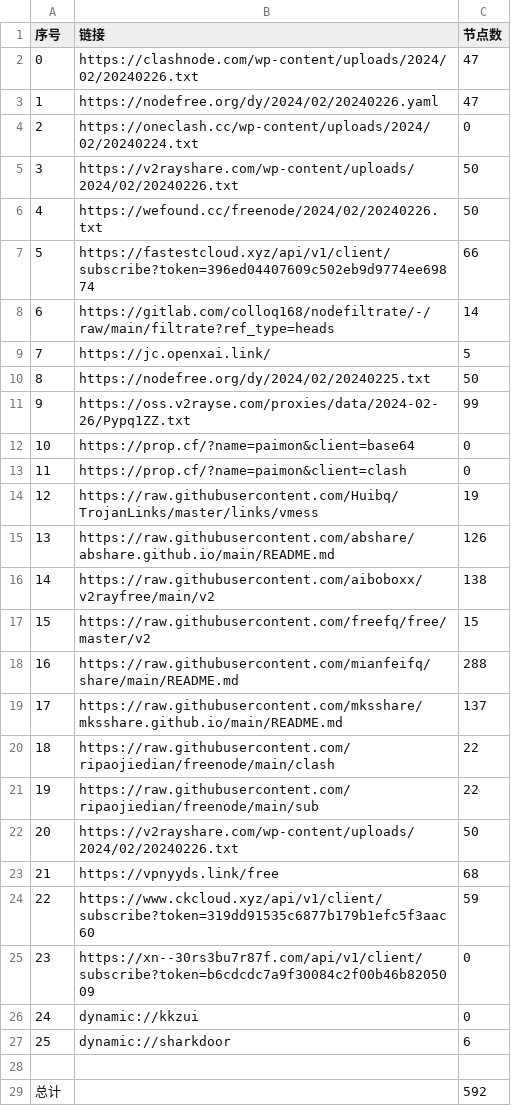
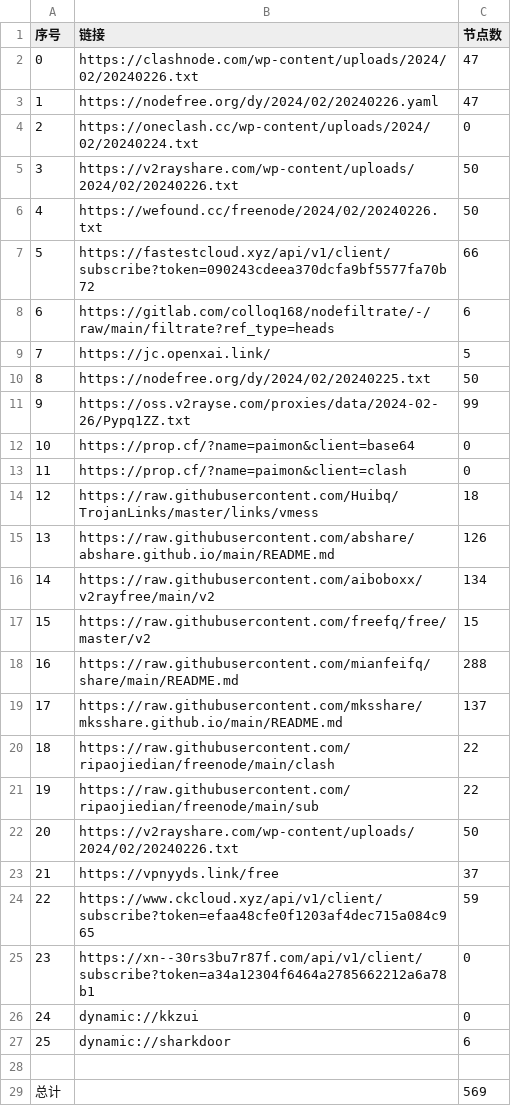
Before and after one commit to starsdream666/NoMoreWalls, a CSV file: list_result.csv, drawn as a sheet.

```diff
--- a/list_result.csv
+++ b/list_result.csv
@@ -6,4 +6,4 @@
 4,https://wefound.cc/freenode/2024/02/20240226.txt,50
-5,https://fastestcloud.xyz/api/v1/client/subscribe?token=396ed04407609c502eb9d9774ee69874,66
-6,https://gitlab.com/colloq168/nodefiltrate/-/raw/main/filtrate?ref_type=heads,14
+5,https://fastestcloud.xyz/api/v1/client/subscribe?token=090243cdeea370dcfa9bf5577fa70b72,66
+6,https://gitlab.com/colloq168/nodefiltrate/-/raw/main/filtrate?ref_type=heads,6
 7,https://jc.openxai.link/,5
@@ -13,5 +13,5 @@
 11,https://prop.cf/?name=paimon&client=clash,0
-12,https://raw.githubusercontent.com/Huibq/TrojanLinks/master/links/vmess,19
+12,https://raw.githubusercontent.com/Huibq/TrojanLinks/master/links/vmess,18
 13,https://raw.githubusercontent.com/abshare/abshare.github.io/main/README.md,126
-14,https://raw.githubusercontent.com/aiboboxx/v2rayfree/main/v2,138
+14,https://raw.githubusercontent.com/aiboboxx/v2rayfree/main/v2,134
 15,https://raw.githubusercontent.com/freefq/free/master/v2,15
@@ -22,5 +22,5 @@
 20,https://v2rayshare.com/wp-content/uploads/2024/02/20240226.txt,50
-21,https://vpnyyds.link/free,68
-22,https://www.ckcloud.xyz/api/v1/client/subscribe?token=319dd91535c6877b179b1efc5f3aac60,59
-23,https://xn--30rs3bu7r87f.com/api/v1/client/subscribe?token=b6cdcdc7a9f30084c2f00b46b8205009,0
+21,https://vpnyyds.link/free,37
+22,https://www.ckcloud.xyz/api/v1/client/subscribe?token=efaa48cfe0f1203af4dec715a084c965,59
+23,https://xn--30rs3bu7r87f.com/api/v1/client/subscribe?token=a34a12304f6464a2785662212a6a78b1,0
 24,dynamic://kkzui,0
@@ -28,2 +28,2 @@
 
-总计,,592
+总计,,569
```
Also changed, not shown: 23 other files.
